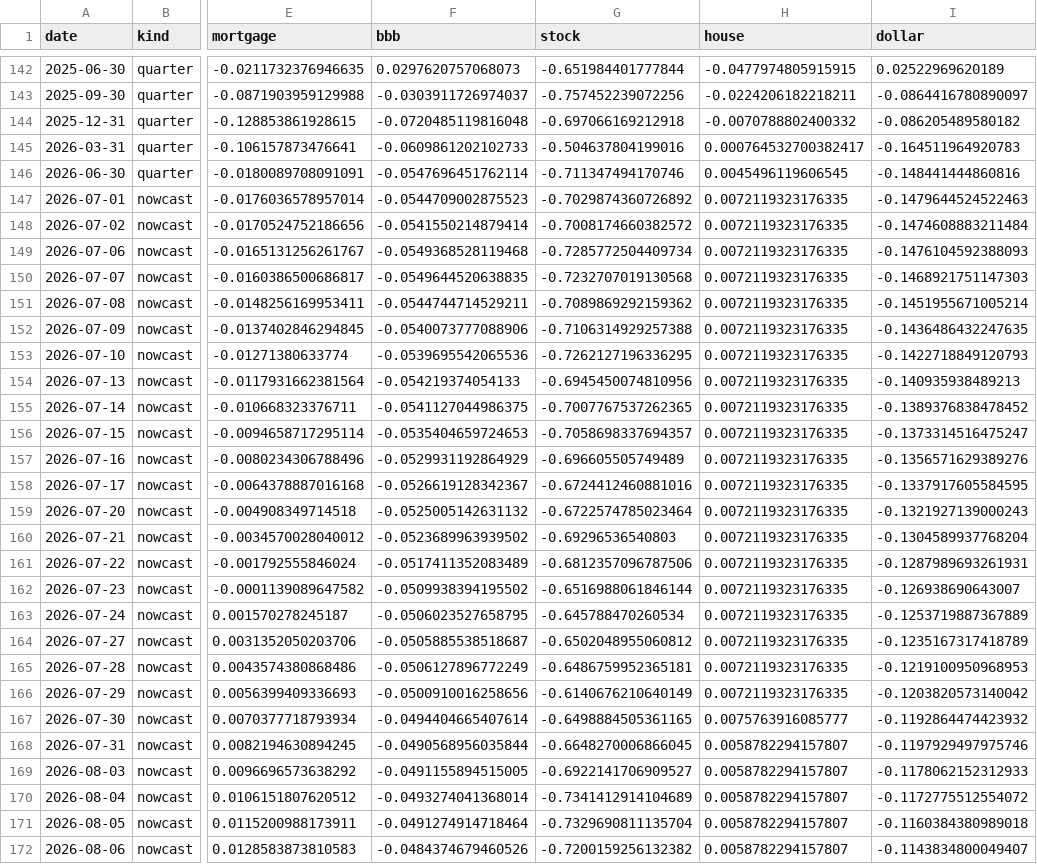
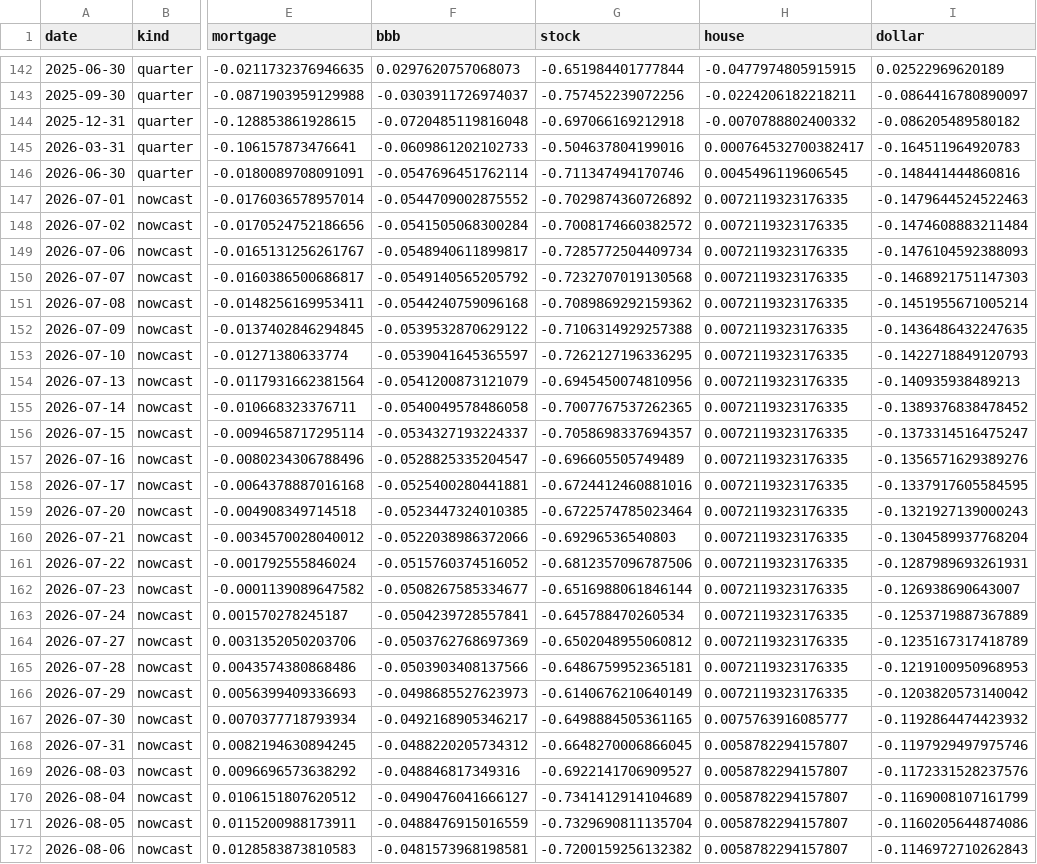
Before and after one commit to alp-simsek/fcistar, a CSV file: backend/data/output/fci_components.csv, drawn as a sheet; only a part is shown, gaps mark what is left out; the diff covers the shown part only; the diff names each change by its address in the sheet, - before the commit and + after, or states it on an @@ line.

```diff
--- a/backend/data/output/fci_components.csv
+++ b/backend/data/output/fci_components.csv
-F147 (bbb): -0.0544709002875523
+F147 (bbb): -0.0544709002875552
-F148 (bbb): -0.0541550214879414
+F148 (bbb): -0.0541505068300284
-F149 (bbb): -0.0549368528119468
+F149 (bbb): -0.0548940611899817
-F150 (bbb): -0.0549644520638835
+F150 (bbb): -0.0549140565205792
-F151 (bbb): -0.0544744714529211
+F151 (bbb): -0.0544240759096168
-F152 (bbb): -0.0540073777088906
+F152 (bbb): -0.0539532870629122
-F153 (bbb): -0.0539695542065536
+F153 (bbb): -0.0539041645365597
-F154 (bbb): -0.054219374054133
+F154 (bbb): -0.0541200873121079
-F155 (bbb): -0.0541127044986375
+F155 (bbb): -0.0540049578486058
-F156 (bbb): -0.0535404659724653
+F156 (bbb): -0.0534327193224337
-F157 (bbb): -0.0529931192864929
+F157 (bbb): -0.0528825335204547
-F158 (bbb): -0.0526619128342367
+F158 (bbb): -0.0525400280441881
-F159 (bbb): -0.0525005142631132
+F159 (bbb): -0.0523447324010385
-F160 (bbb): -0.0523689963939502
+F160 (bbb): -0.0522038986372066
-F161 (bbb): -0.0517411352083489
+F161 (bbb): -0.0515760374516052
-F162 (bbb): -0.0509938394195502
+F162 (bbb): -0.0508267585334677
-F163 (bbb): -0.0506023527658795
+F163 (bbb): -0.0504239728557841
-F164 (bbb): -0.0505885538518687
+F164 (bbb): -0.0503762768697369
-F165 (bbb): -0.0506127896772249
+F165 (bbb): -0.0503903408137566
-F166 (bbb): -0.0500910016258656
+F166 (bbb): -0.0498685527623973
-F167 (bbb): -0.0494404665407614
+F167 (bbb): -0.0492168905346217
-F168 (bbb): -0.0490568956035844
+F168 (bbb): -0.0488220205734312
-F169 (bbb): -0.0491155894515005
+F169 (bbb): -0.048846817349316
-I169 (dollar): -0.1178062152312933
+I169 (dollar): -0.1172331528237576
-F170 (bbb): -0.0493274041368014
+F170 (bbb): -0.0490476041666127
-I170 (dollar): -0.1172775512554072
+I170 (dollar): -0.1169008107161799
-F171 (bbb): -0.0491274914718464
+F171 (bbb): -0.0488476915016559
-I171 (dollar): -0.1160384380989018
+I171 (dollar): -0.1160205644874086
-F172 (bbb): -0.0484374679460526
+F172 (bbb): -0.0481573968198581
-I172 (dollar): -0.1143834800049407
+I172 (dollar): -0.1146972710262843
```
Also changed, not shown: 1 added row and 5 edited cells elsewhere in this file, backend/data/output/fci_nowcast.csv, 1 other file.
